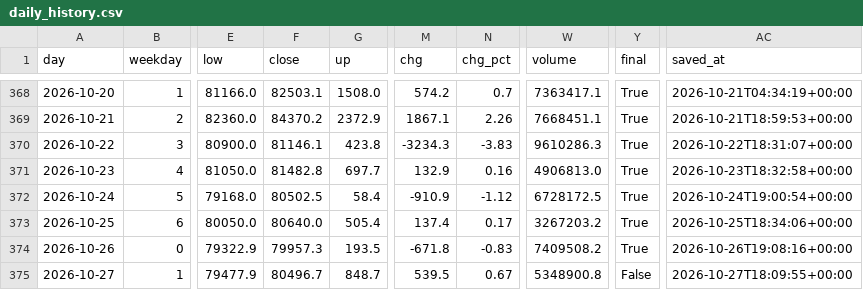
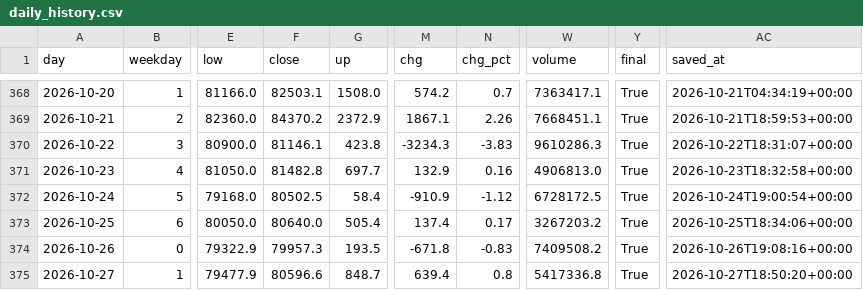
Before and after one commit to badmanx075-oss/btc-tool, a CSV file: daily_history.csv, drawn as a sheet; only a part is shown, gaps mark what is left out; the diff names each change by its address in the sheet, - before the commit and + after, or states it on an @@ line.

```diff
--- a/daily_history.csv
+++ b/daily_history.csv
-F375 (close): 80496.7
+F375 (close): 80596.6
-M375 (chg): 539.5
+M375 (chg): 639.4
-N375 (chg_pct): 0.67
+N375 (chg_pct): 0.8
-W375 (volume): 5348900.8
+W375 (volume): 5417336.8
-Y375 (final): False
+Y375 (final): True
-AC375 (saved_at): 2026-10-27T18:09:55+00:00
+AC375 (saved_at): 2026-10-27T18:50:20+00:00
```
Also changed, not shown: flow_log.csv, market_log.csv, 4 other files.
